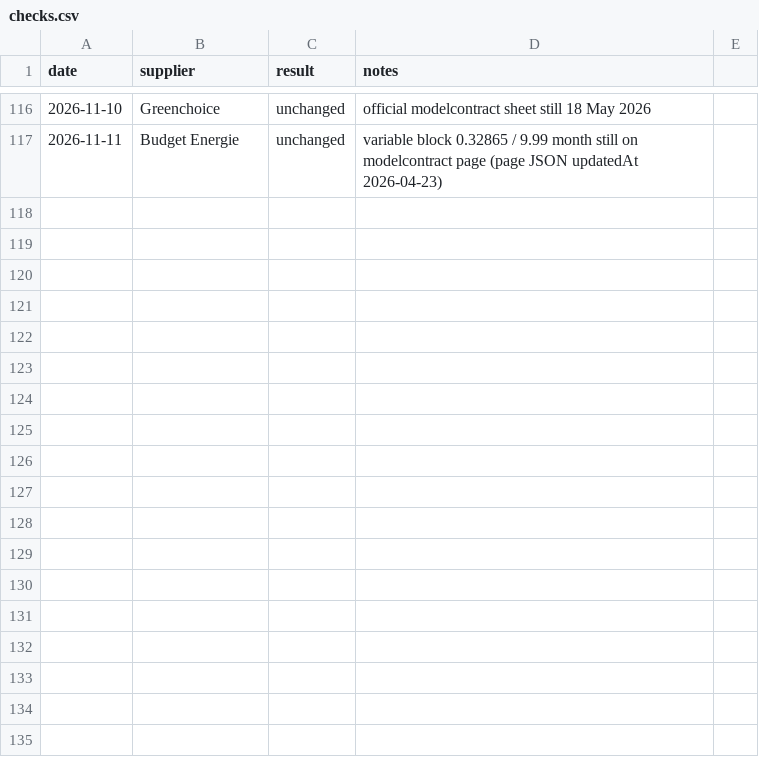
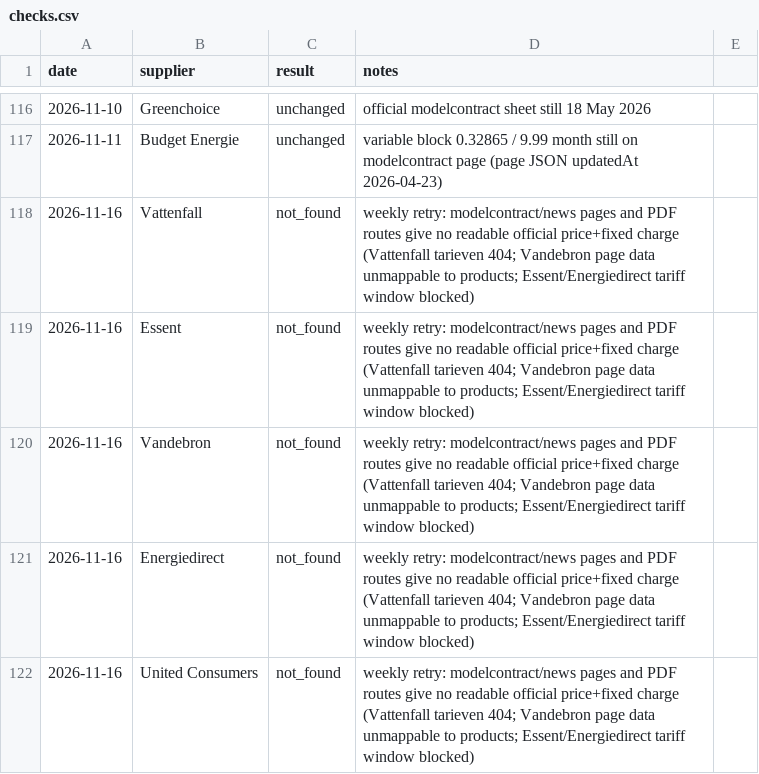
Before and after one commit to TurquoiseStrike/wolfheze-energy, a CSV file: data/checks.csv, drawn as a sheet; only a part is shown, gaps mark what is left out.

```diff
--- a/data/checks.csv
+++ b/data/checks.csv
@@ -117 +117,6 @@ date,supplier,result,notes
 2026-11-11,Budget Energie,unchanged,variable block 0.32865 / 9.99 month still on modelcontract page (page JSON updatedAt 2026-04-23)
+2026-11-16,Vattenfall,not_found,weekly retry: modelcontract/news pages and PDF routes give no readable official price+fixed charge (Vattenfall tarieven 404; Vandebron page data unmappable to products; Essent/Energiedirect tariff window blocked)
+2026-11-16,Essent,not_found,weekly retry: modelcontract/news pages and PDF routes give no readable official price+fixed charge (Vattenfall tarieven 404; Vandebron page data unmappable to products; Essent/Energiedirect tariff window blocked)
+2026-11-16,Vandebron,not_found,weekly retry: modelcontract/news pages and PDF routes give no readable official price+fixed charge (Vattenfall tarieven 404; Vandebron page data unmappable to products; Essent/Energiedirect tariff window blocked)
+2026-11-16,Energiedirect,not_found,weekly retry: modelcontract/news pages and PDF routes give no readable official price+fixed charge (Vattenfall tarieven 404; Vandebron page data unmappable to products; Essent/Energiedirect tariff window blocked)
+2026-11-16,United Consumers,not_found,weekly retry: modelcontract/news pages and PDF routes give no readable official price+fixed charge (Vattenfall tarieven 404; Vandebron page data unmappable to products; Essent/Energiedirect tariff window blocked)
```
Also changed, not shown: data/forecasts.csv, data/runs.csv.
